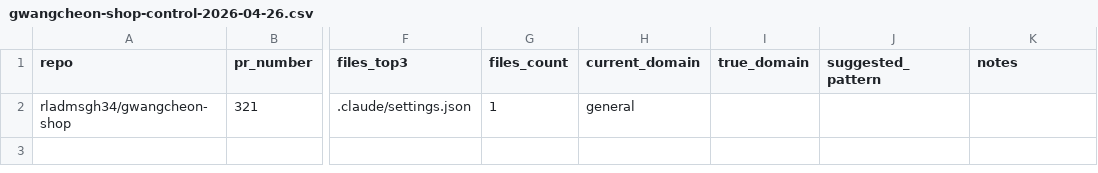
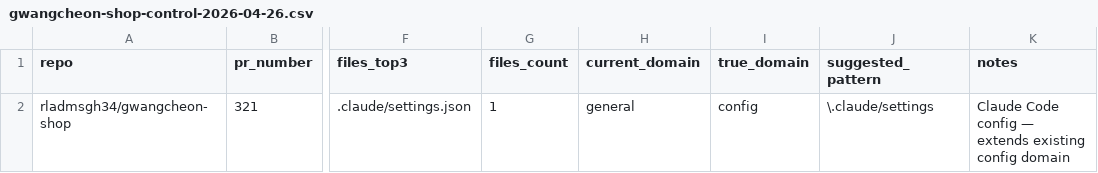
Before and after one commit to rladmsgh34/ai-dev-loop-analyzer, a CSV file: data/sampling/gwangcheon-shop-control-2026-04-26.csv, drawn as a sheet; only a part is shown, gaps mark what is left out; the diff names each change by its address in the sheet, - before the commit and + after, or states it on an @@ line.

```diff
--- a/data/sampling/gwangcheon-shop-control-2026-04-26.csv
+++ b/data/sampling/gwangcheon-shop-control-2026-04-26.csv
-I2 (true_domain): (empty)
+I2 (true_domain): config
-J2 (suggested_pattern): (empty)
+J2 (suggested_pattern): \.claude/settings
-K2 (notes): (empty)
+K2 (notes): Claude Code config — extends existing config domain
```
Also changed, not shown: data/sampling/vercel-nextjs-2026-04-26.csv, data/sampling/vuejs-core-2026-04-26.csv, 5 other files.
